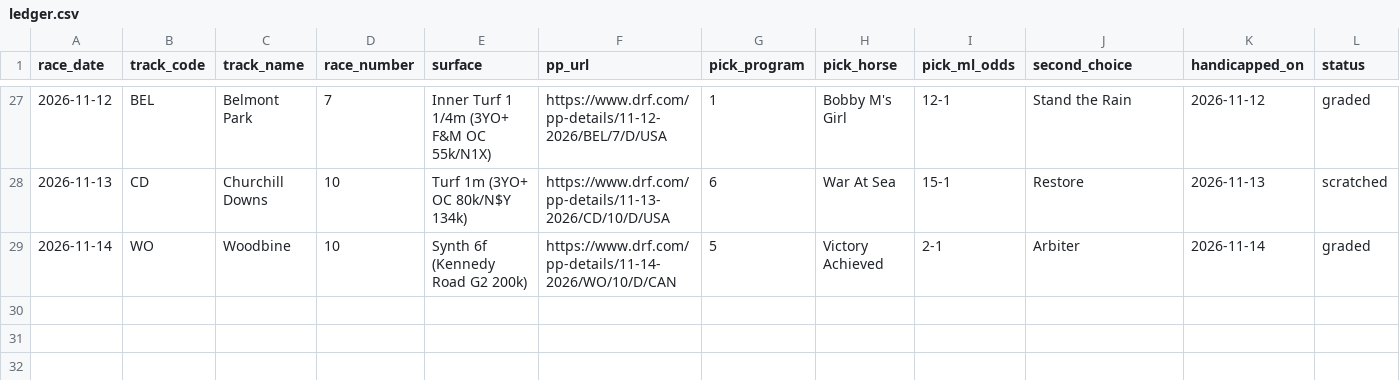
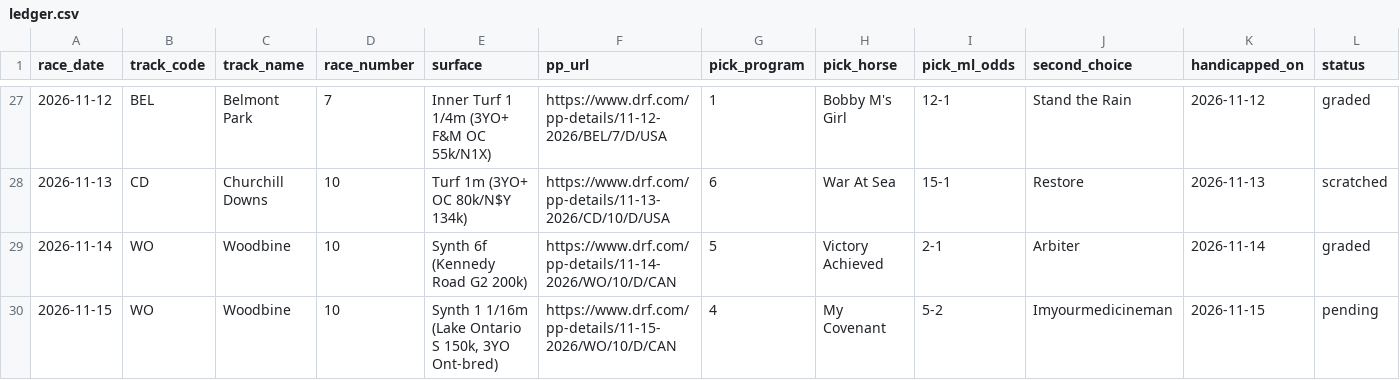
Before and after one commit to msvolos/WinnersGalore, a CSV file: ledger.csv, drawn as a sheet; only a part is shown, gaps mark what is left out; rows hold the shown columns only; the diff names each change by its address in the sheet, - before the commit and + after, or states it on an @@ line.

```diff
--- a/ledger.csv
+++ b/ledger.csv
+row 30: 2026-11-15 | WO | Woodbine | 10 | Synth 1 1/16m (Lake Ontario S 150k, 3YO Ont-bred) | https://www.drf.com/pp-details/11-15-2026/WO/10/D/CAN | 4 | My Covenant | 5-2 | Imyourmedicineman | 2026-11-15 | pending
```
Also changed, not shown: 33 other files.
